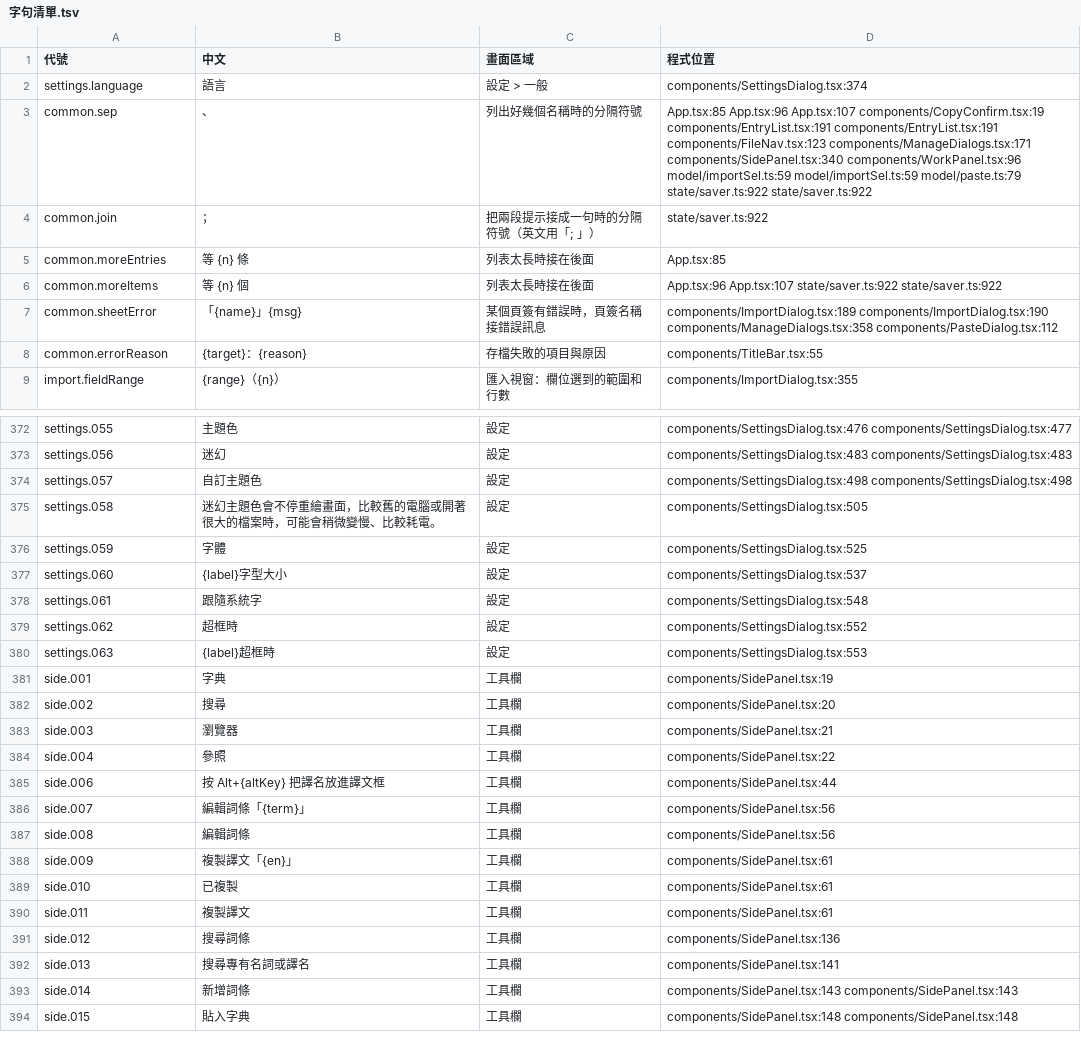
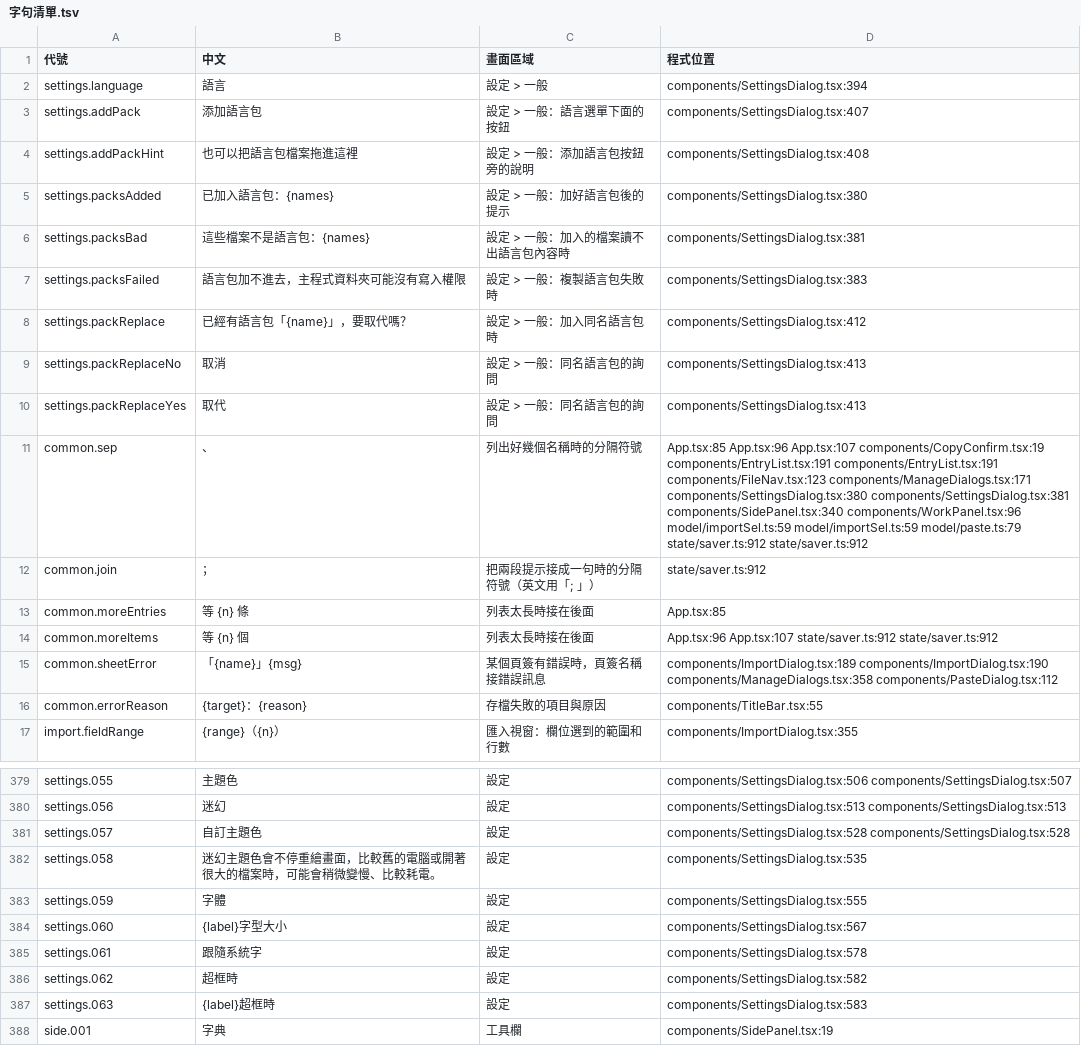
Before and after one commit to HolySheepp/Verso, a TSV file: i18n/字句清單.tsv, drawn as a sheet; only a part is shown, gaps mark what is left out; the shorter side is filled out with more unchanged rows; addresses are those after the commit; the diff covers the shown part only; the diff names each change by its address in the sheet, - before the commit and + after, or states it on an @@ line.

```diff
--- a/i18n/字句清單.tsv
+++ b/i18n/字句清單.tsv
-D2 (程式位置): components/SettingsDialog.tsx:374
+D2 (程式位置): components/SettingsDialog.tsx:394
+row 3: settings.addPack | 添加語言包 | 設定 > 一般：語言選單下面的按鈕 | components/SettingsDialog.tsx:407
+row 4: settings.addPackHint | 也可以把語言包檔案拖進這裡 | 設定 > 一般：添加語言包按鈕旁的說明 | components/SettingsDialog.tsx:408
+row 5: settings.packsAdded | 已加入語言包：{names} | 設定 > 一般：加好語言包後的提示 | components/SettingsDialog.tsx:380
+row 6: settings.packsBad | 這些檔案不是語言包：{names} | 設定 > 一般：加入的檔案讀不出語言包內容時 | components/SettingsDialog.tsx:381
+row 7: settings.packsFailed | 語言包加不進去，主程式資料夾可能沒有寫入權限 | 設定 > 一般：複製語言包失敗時 | components/SettingsDialog.tsx:383
+row 8: settings.packReplace | 已經有語言包「{name}」，要取代嗎？ | 設定 > 一般：加入同名語言包時 | components/SettingsDialog.tsx:412
+row 9: settings.packReplaceNo | 取消 | 設定 > 一般：同名語言包的詢問 | components/SettingsDialog.tsx:413
+row 10: settings.packReplaceYes | 取代 | 設定 > 一般：同名語言包的詢問 | components/SettingsDialog.tsx:413
-D11 (程式位置): …components/FileNav.tsx:123 components/ManageDialogs.tsx:171 components/SidePanel.tsx:340 components/WorkPanel.tsx:96 model/importSel.ts:59 model/importSel.ts:59 model/paste.ts:79 state/saver.ts:922 state/saver.ts:922
+D11 (程式位置): …components/FileNav.tsx:123 components/ManageDialogs.tsx:171 components/SettingsDialog.tsx:380 components/SettingsDialog.tsx:381 components/SidePanel.tsx:340 components/WorkPanel.tsx:96 model/importSel.ts:59 model/importSel.ts:59 model/paste.ts:79 state/saver.ts:912 state/saver.ts:912
-D12 (程式位置): state/saver.ts:922
+D12 (程式位置): state/saver.ts:912
-D14 (程式位置): App.tsx:96 App.tsx:107 state/saver.ts:922 state/saver.ts:922
+D14 (程式位置): App.tsx:96 App.tsx:107 state/saver.ts:912 state/saver.ts:912
-D379 (程式位置): components/SettingsDialog.tsx:476 components/SettingsDialog.tsx:477
+D379 (程式位置): components/SettingsDialog.tsx:506 components/SettingsDialog.tsx:507
-D380 (程式位置): components/SettingsDialog.tsx:483 components/SettingsDialog.tsx:483
+D380 (程式位置): components/SettingsDialog.tsx:513 components/SettingsDialog.tsx:513
-D381 (程式位置): components/SettingsDialog.tsx:498 components/SettingsDialog.tsx:498
+D381 (程式位置): components/SettingsDialog.tsx:528 components/SettingsDialog.tsx:528
-D382 (程式位置): components/SettingsDialog.tsx:505
+D382 (程式位置): components/SettingsDialog.tsx:535
-D383 (程式位置): components/SettingsDialog.tsx:525
+D383 (程式位置): components/SettingsDialog.tsx:555
-D384 (程式位置): components/SettingsDialog.tsx:537
+D384 (程式位置): components/SettingsDialog.tsx:567
-D385 (程式位置): components/SettingsDialog.tsx:548
+D385 (程式位置): components/SettingsDialog.tsx:578
-D386 (程式位置): components/SettingsDialog.tsx:552
+D386 (程式位置): components/SettingsDialog.tsx:582
-D387 (程式位置): components/SettingsDialog.tsx:553
+D387 (程式位置): components/SettingsDialog.tsx:583
```
Also changed, not shown: 1 removed row and 73 edited cells elsewhere in this file, 16 other files.
